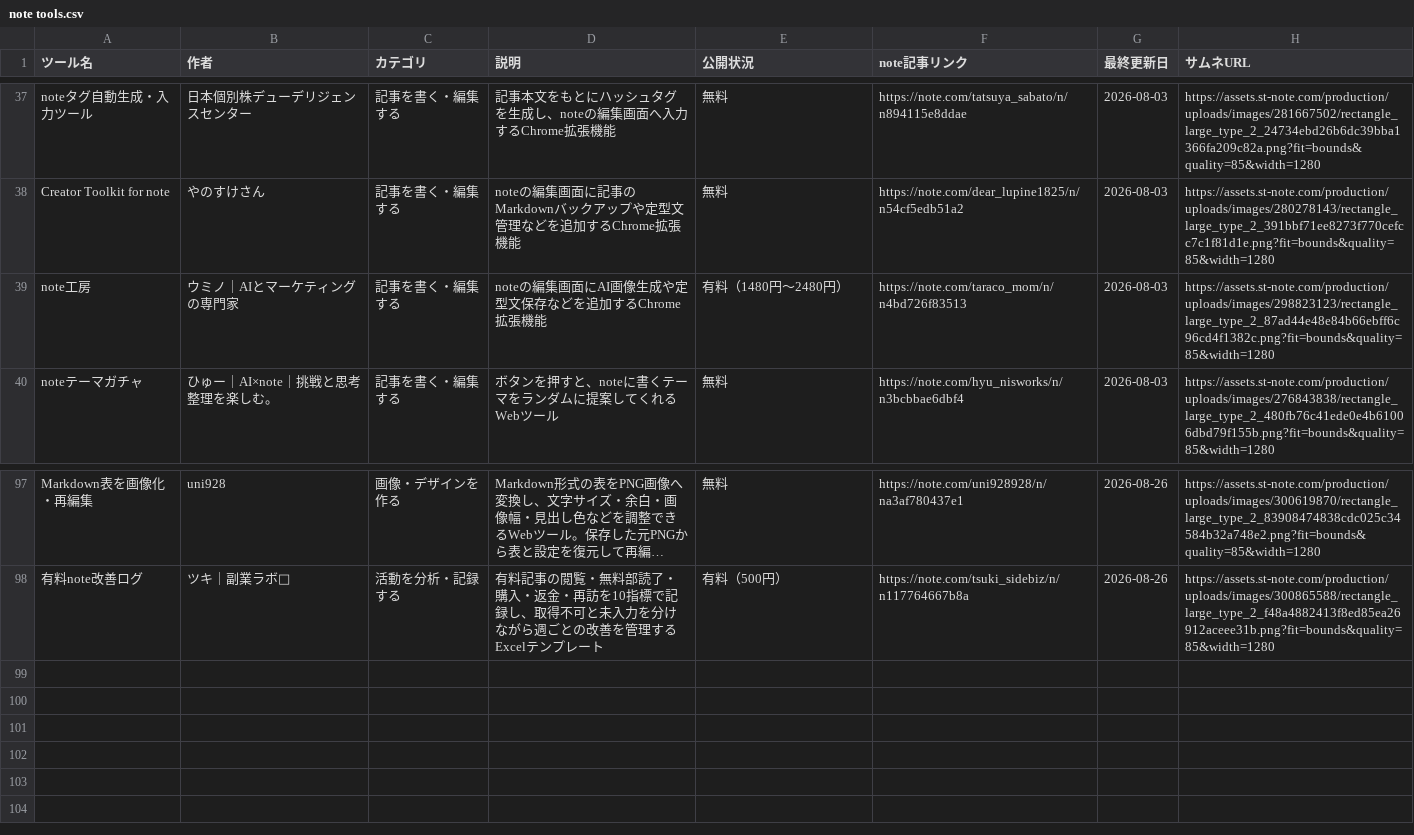
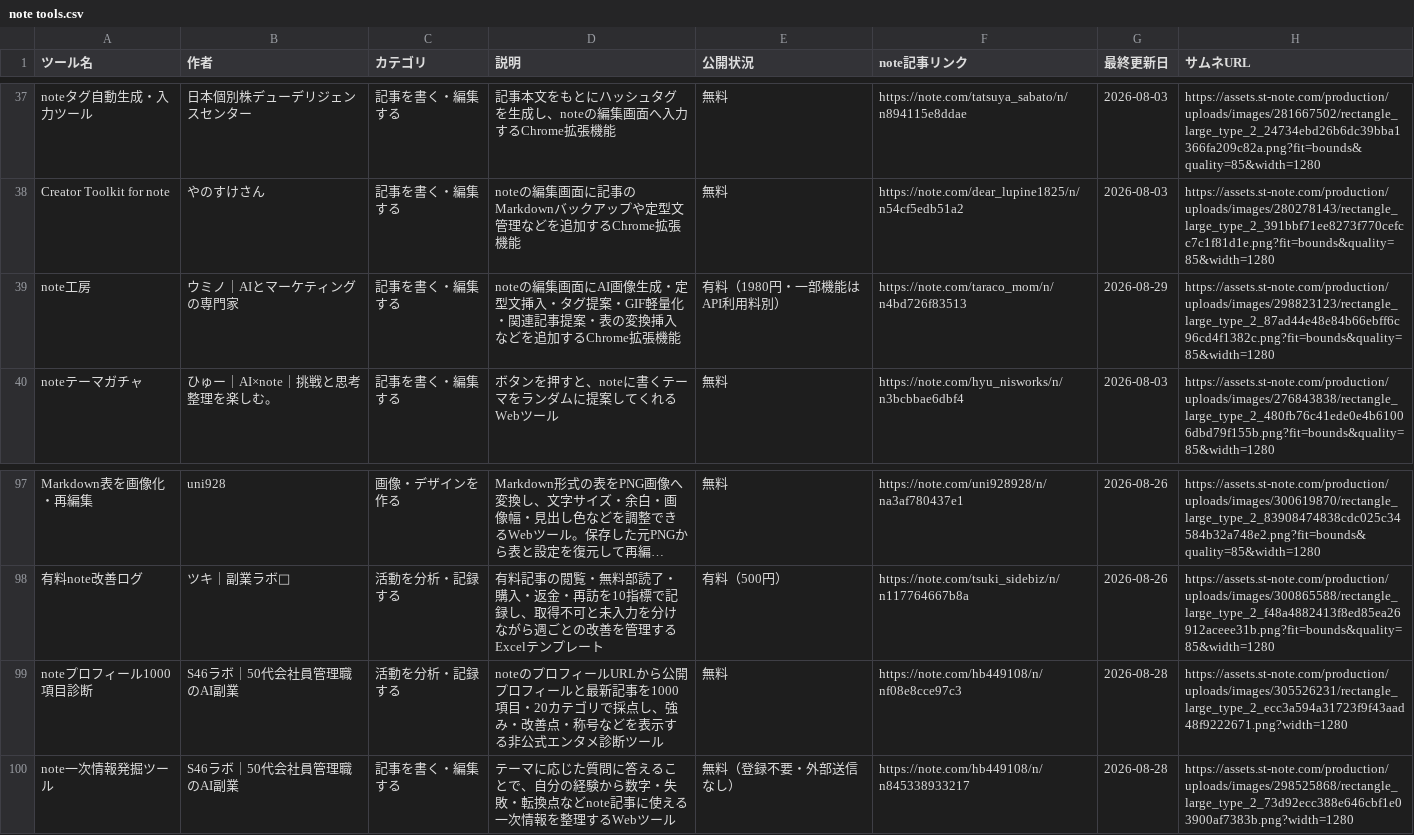
Before and after one commit to Ashes-tribirth/note-tools-site, a CSV file: note tools.csv, drawn as a sheet; only a part is shown, gaps mark what is left out; long unchanged cells end in …; the diff names each change by its address in the sheet, - before the commit and + after, or states it on an @@ line.

Commit message:
2026-08-29 ローラー結果を反映（CSV）

```diff
--- a/note tools.csv
+++ b/note tools.csv
-D39 (説明): …画像生成や定型文保存などを追…
+D39 (説明): …画像生成・定型文挿入・タグ提案・GIF軽量化・関連記事提案・表の変換挿入などを追…
-E39 (公開状況): 有料（1480円〜2480円）
+E39 (公開状況): 有料（1980円・一部機能はAPI利用料別）
-G39 (最終更新日): 2026-08-03
+G39 (最終更新日): 2026-08-29
+row 99: noteプロフィール1000項目診断 | S46ラボ｜50代会社員管理職のAI副業 | 活動を分析・記録する | noteのプロフィールURLから公開プロフィールと最新記事を1000項目・20カテゴリで採点し、強み・改善点・称号などを表示する非公式エンタメ診断ツール | 無料 | https://note.com/hb449108/n/nf08e8cce97c3 | 2026-08-28 | https://assets.st-note.com/production/uploads/images/305526231/rectangle_large_type_2_ecc3a594a31723f9f43aad48f9222671.png?width=1280
+row 100: note一次情報発掘ツール | S46ラボ｜50代会社員管理職のAI副業 | 記事を書く・編集する | テーマに応じた質問に答えることで、自分の経験から数字・失敗・転換点などnote記事に使える一次情報を整理するWebツール | 無料（登録不要・外部送信なし） | https://note.com/hb449108/n/n845338933217 | 2026-08-28 | https://assets.st-note.com/production/uploads/images/298525868/rectangle_large_type_2_73d92ecc388e646cbf1e03900af7383b.png?width=1280
```
